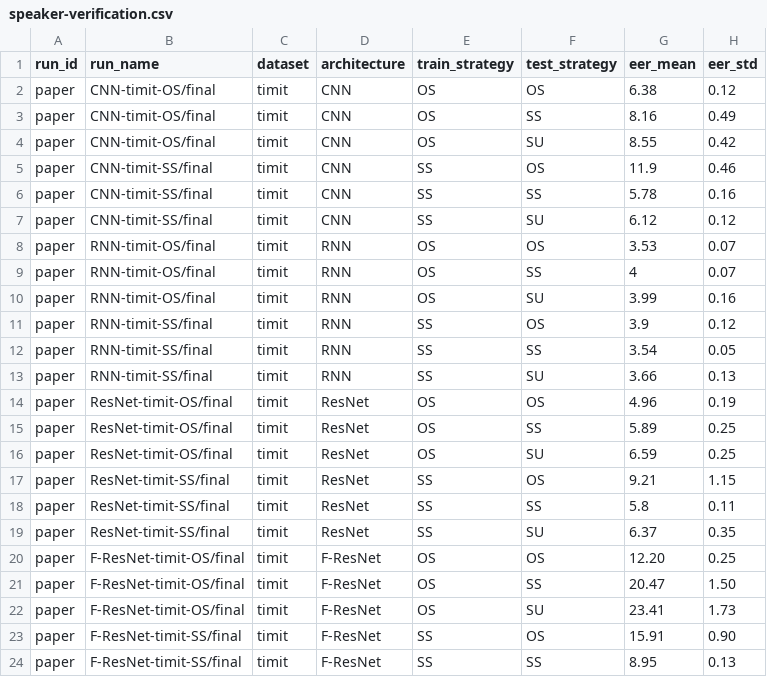
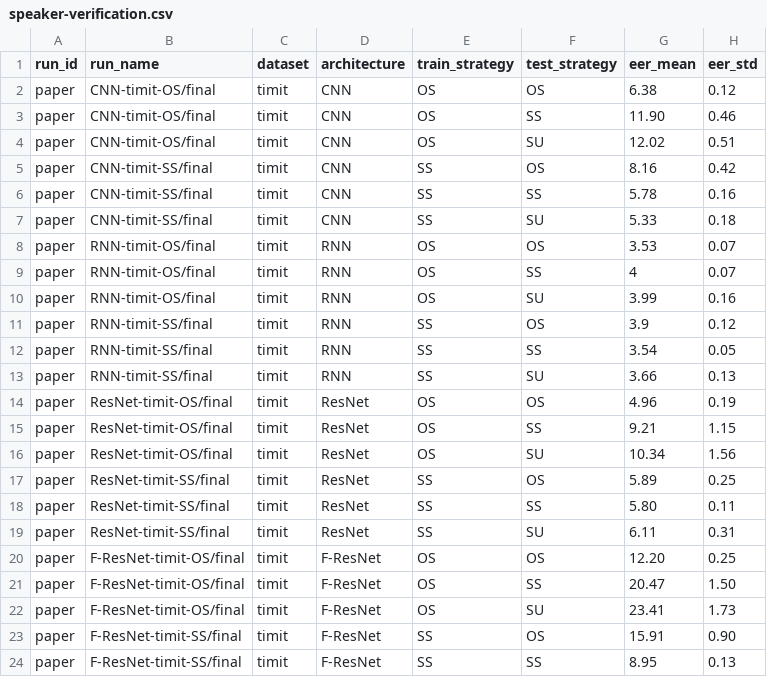
Before and after one commit to sage-diarization/Speaker-Recognition-Supra-Segmental-Temporal-Features, a CSV file: doc/paper/speaker-verification.csv, drawn as a sheet; only a part is shown.

Commit message:
Fixed paper result numbers

```diff
--- a/doc/paper/speaker-verification.csv
+++ b/doc/paper/speaker-verification.csv
@@ -2,7 +2,7 @@ run_id,run_name,dataset,architecture,train_strategy,test_strategy,eer_mean,eer_s
 paper,CNN-timit-OS/final,timit,CNN,OS,OS,6.38,0.12
-paper,CNN-timit-OS/final,timit,CNN,OS,SS,8.16,0.49
-paper,CNN-timit-OS/final,timit,CNN,OS,SU,8.55,0.42
-paper,CNN-timit-SS/final,timit,CNN,SS,OS,11.9,0.46
+paper,CNN-timit-OS/final,timit,CNN,OS,SS,11.90,0.46
+paper,CNN-timit-OS/final,timit,CNN,OS,SU,12.02,0.51
+paper,CNN-timit-SS/final,timit,CNN,SS,OS,8.16,0.42
 paper,CNN-timit-SS/final,timit,CNN,SS,SS,5.78,0.16
-paper,CNN-timit-SS/final,timit,CNN,SS,SU,6.12,0.12
+paper,CNN-timit-SS/final,timit,CNN,SS,SU,5.33,0.18
 paper,RNN-timit-OS/final,timit,RNN,OS,OS,3.53,0.07
@@ -14,7 +14,7 @@ paper,RNN-timit-SS/final,timit,RNN,SS,SU,3.66,0.13
 paper,ResNet-timit-OS/final,timit,ResNet,OS,OS,4.96,0.19
-paper,ResNet-timit-OS/final,timit,ResNet,OS,SS,5.89,0.25
-paper,ResNet-timit-OS/final,timit,ResNet,OS,SU,6.59,0.25
-paper,ResNet-timit-SS/final,timit,ResNet,SS,OS,9.21,1.15
-paper,ResNet-timit-SS/final,timit,ResNet,SS,SS,5.8,0.11
-paper,ResNet-timit-SS/final,timit,ResNet,SS,SU,6.37,0.35
+paper,ResNet-timit-OS/final,timit,ResNet,OS,SS,9.21,1.15
+paper,ResNet-timit-OS/final,timit,ResNet,OS,SU,10.34,1.56
+paper,ResNet-timit-SS/final,timit,ResNet,SS,OS,5.89,0.25
+paper,ResNet-timit-SS/final,timit,ResNet,SS,SS,5.80,0.11
+paper,ResNet-timit-SS/final,timit,ResNet,SS,SU,6.11,0.31
 paper,F-ResNet-timit-OS/final,timit,F-ResNet,OS,OS,12.20,0.25
```
Also changed, not shown: 1 other file.
